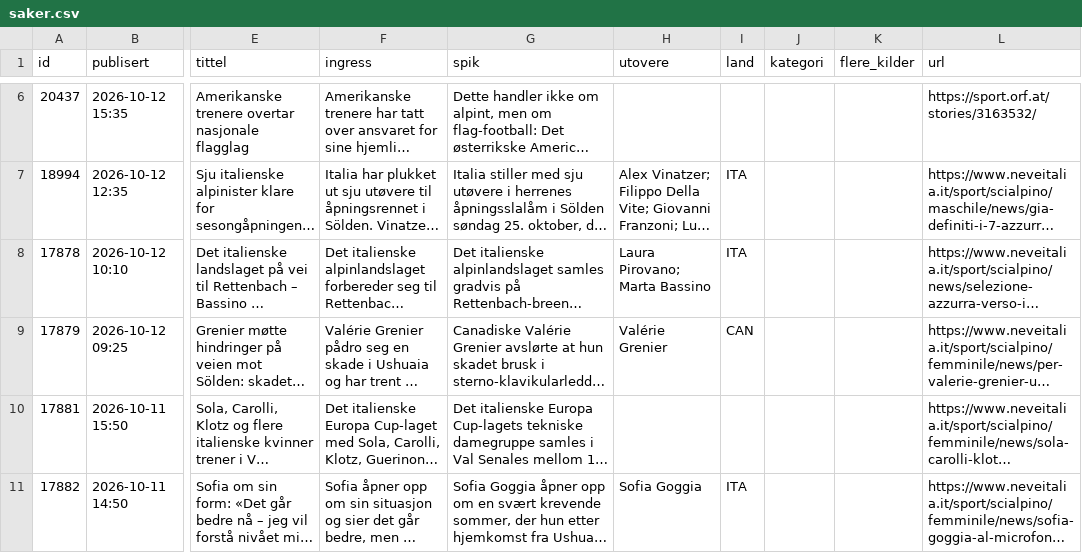
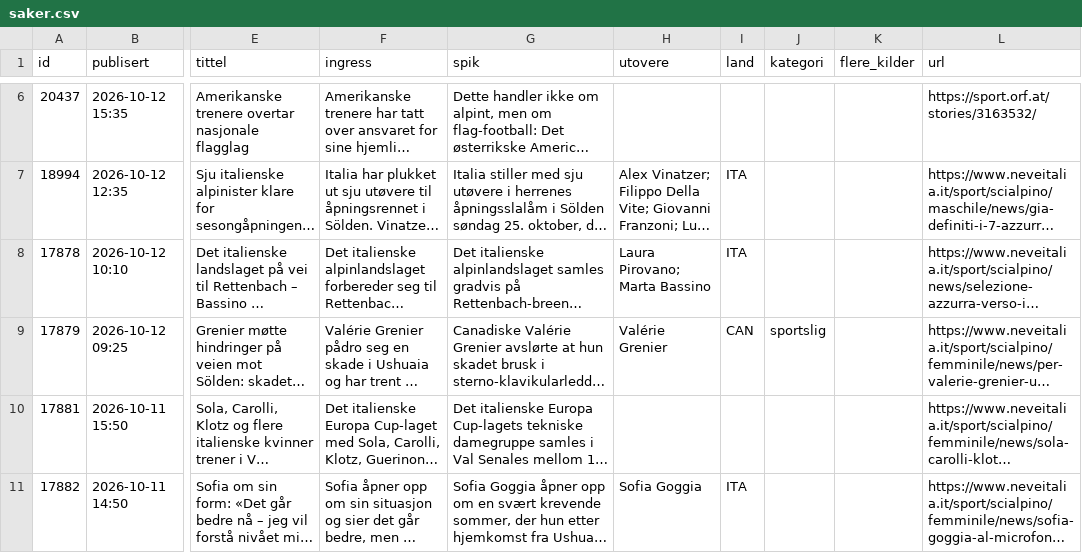
Before and after one commit to carlandreaswold-collab/alpin-monitor, a CSV file: docs/saker.csv, drawn as a sheet; only a part is shown, gaps mark what is left out; long unchanged cells end in …; the diff names each change by its address in the sheet, - before the commit and + after, or states it on an @@ line.

```diff
--- a/docs/saker.csv
+++ b/docs/saker.csv
-J9 (kategori): (empty)
+J9 (kategori): sportslig
```
Also changed, not shown: 2 other files.
